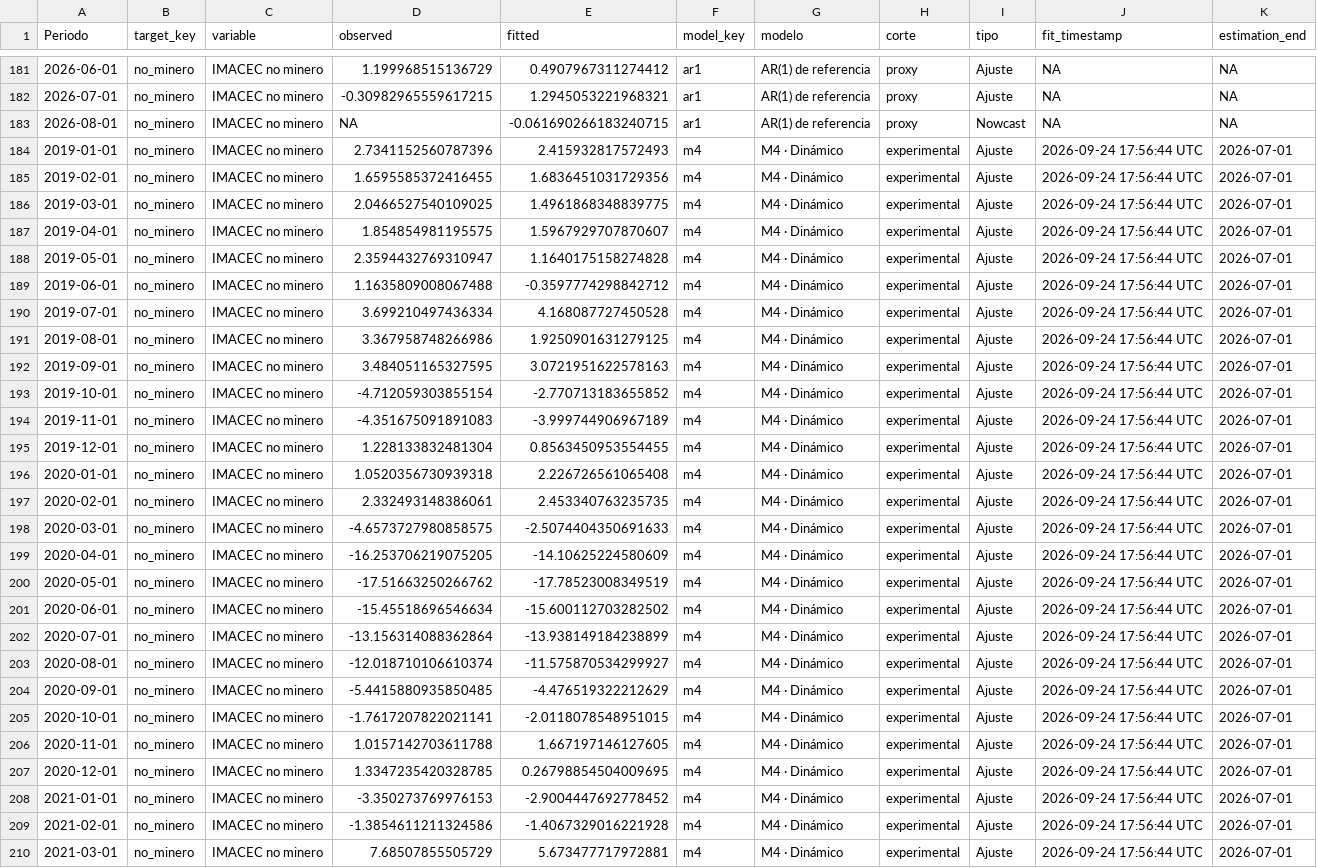
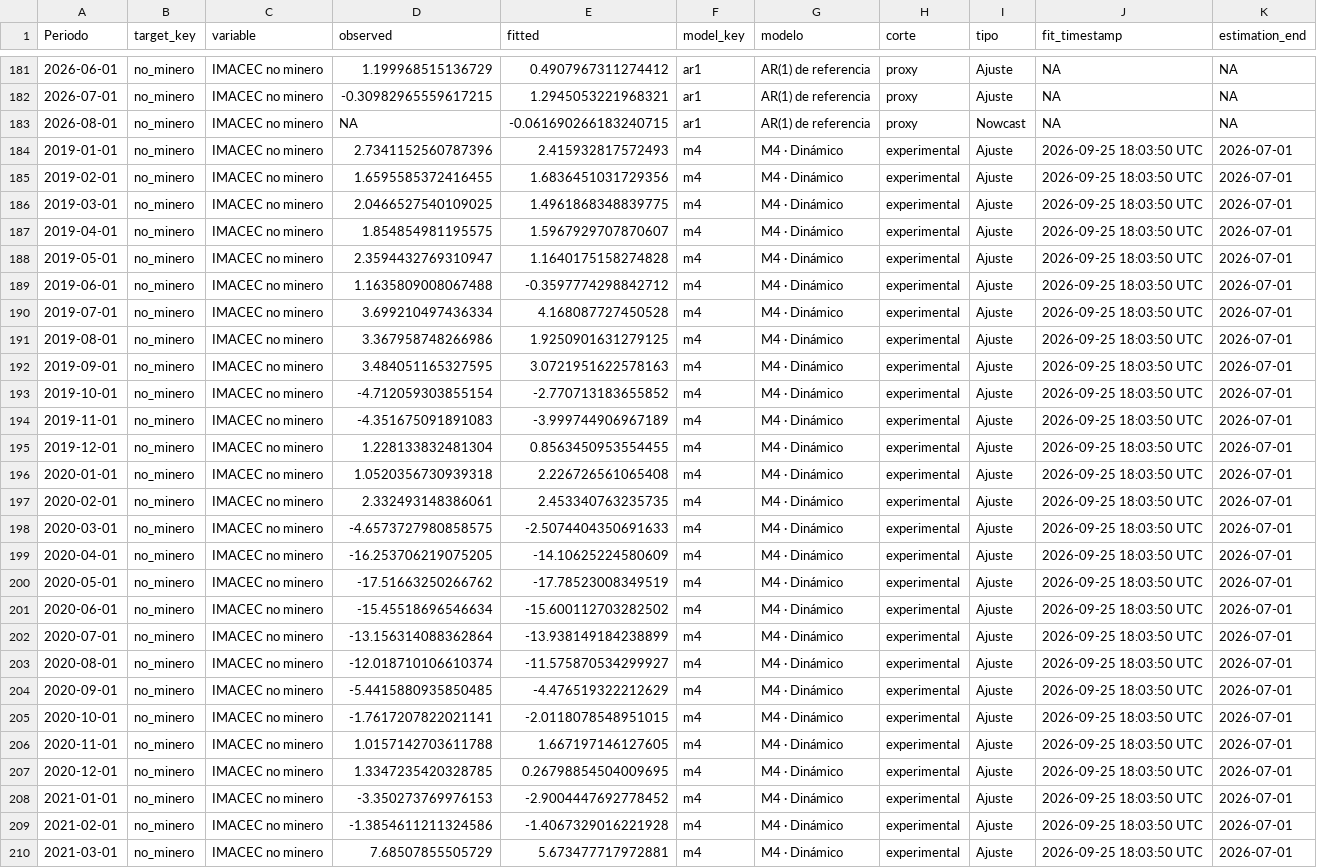
Before and after one commit to mulloav3007/Economics, a CSV file: data/processed/imacec_nowcast_history.csv, drawn as a sheet; only a part is shown, gaps mark what is left out; the diff covers the shown part only; the diff names each change by its address in the sheet, - before the commit and + after, or states it on an @@ line.

```diff
--- a/data/processed/imacec_nowcast_history.csv
+++ b/data/processed/imacec_nowcast_history.csv
-J184:J210 (fit_timestamp): 2026-09-24 17:56:44 UTC
+J184:J210 (fit_timestamp): 2026-09-25 18:03:50 UTC
```
Also changed, not shown: 155 edited cells elsewhere in this file, data/processed/imacec_model_status.csv, data/processed/imacec_nowcast_history_all_models.csv, 30 other files.
